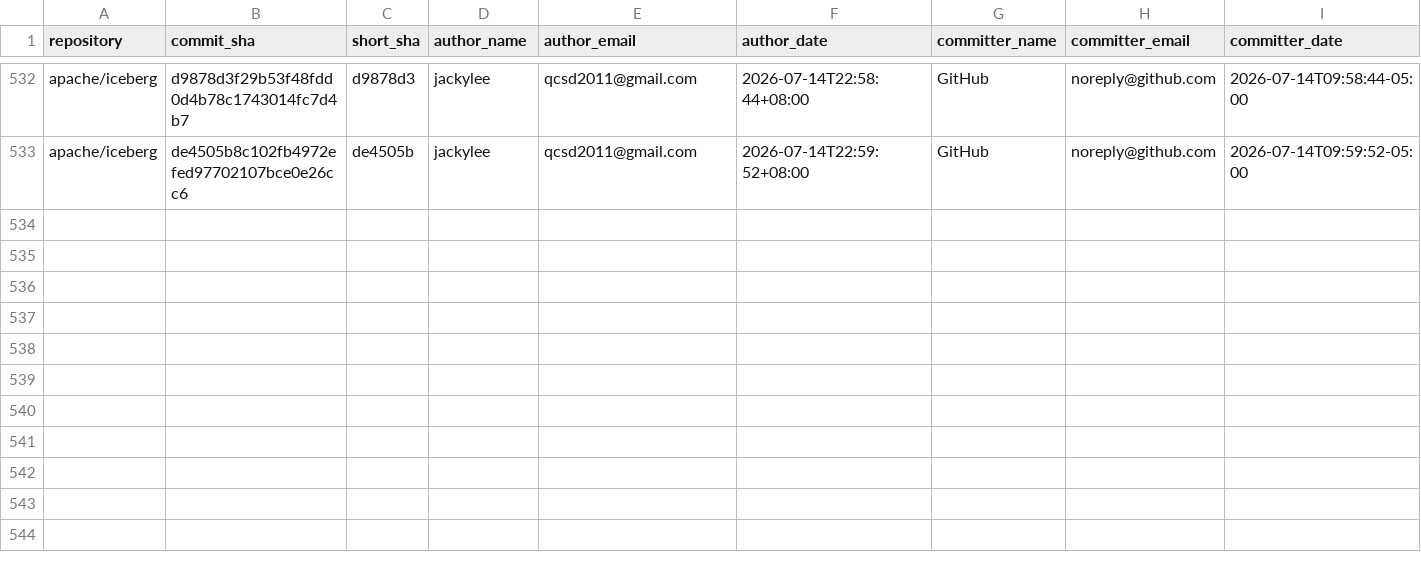
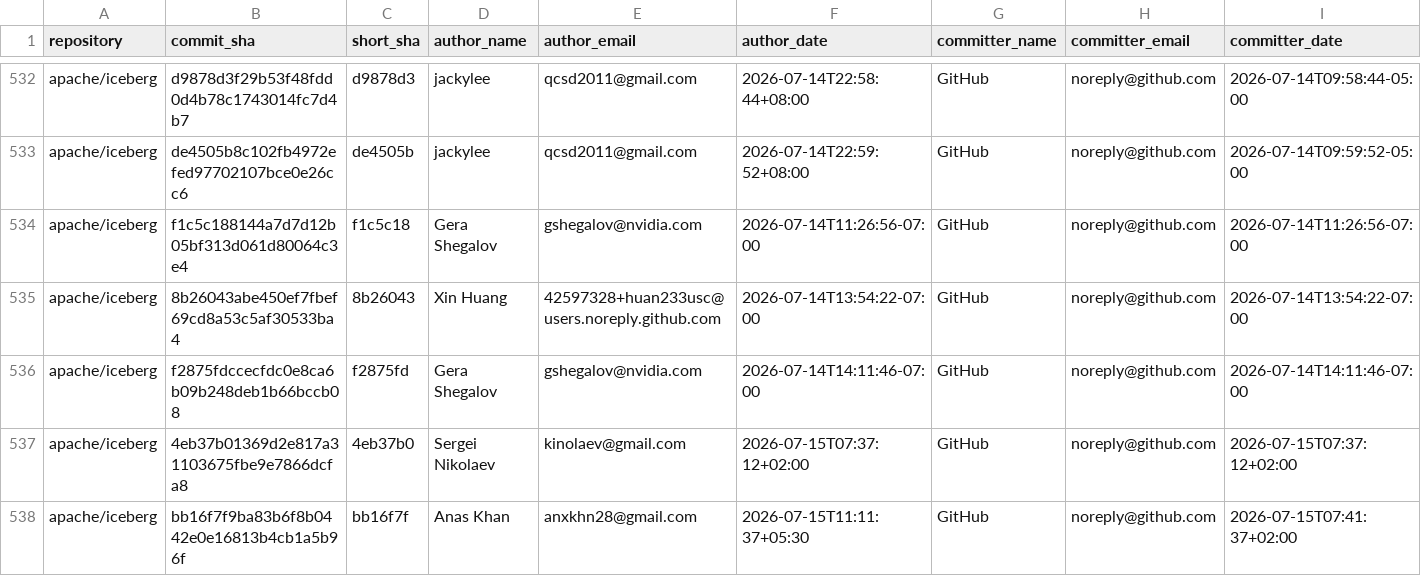
Before and after one commit to kevinjqliu/iceberg-activity-tracker, a CSV file: data/commits/apache_iceberg.csv, drawn as a sheet; only a part is shown, gaps mark what is left out; rows hold the shown columns only; the diff names each change by its address in the sheet, - before the commit and + after, or states it on an @@ line.

```diff
--- a/data/commits/apache_iceberg.csv
+++ b/data/commits/apache_iceberg.csv
+row 534: apache/iceberg | f1c5c188144a7d7d12b05bf313d061d80064c3e4 | f1c5c18 | Gera Shegalov | gshegalov@nvidia.com | 2026-07-14T11:26:56-07:00 | GitHub | noreply@github.com | 2026-07-14T11:26:56-07:00
+row 535: apache/iceberg | 8b26043abe450ef7fbef69cd8a53c5af30533ba4 | 8b26043 | Xin Huang | 42597328+huan233usc@users.noreply.github.com | 2026-07-14T13:54:22-07:00 | GitHub | noreply@github.com | 2026-07-14T13:54:22-07:00
+row 536: apache/iceberg | f2875fdccecfdc0e8ca6b09b248deb1b66bccb08 | f2875fd | Gera Shegalov | gshegalov@nvidia.com | 2026-07-14T14:11:46-07:00 | GitHub | noreply@github.com | 2026-07-14T14:11:46-07:00
+row 537: apache/iceberg | 4eb37b01369d2e817a31103675fbe9e7866dcfa8 | 4eb37b0 | Sergei Nikolaev | kinolaev@gmail.com | 2026-07-15T07:37:12+02:00 | GitHub | noreply@github.com | 2026-07-15T07:37:12+02:00
+row 538: apache/iceberg | bb16f7f9ba83b6f8b0442e0e16813b4cb1a5b96f | bb16f7f | Anas Khan | anxkhn28@gmail.com | 2026-07-15T11:11:37+05:30 | GitHub | noreply@github.com | 2026-07-15T07:41:37+02:00
```
Also changed, not shown: data/commits/apache_iceberg_cpp.csv, data/commits/apache_iceberg_go.csv, 1 other file.
